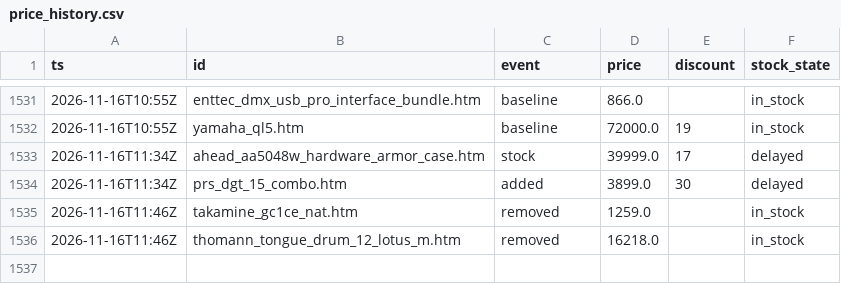
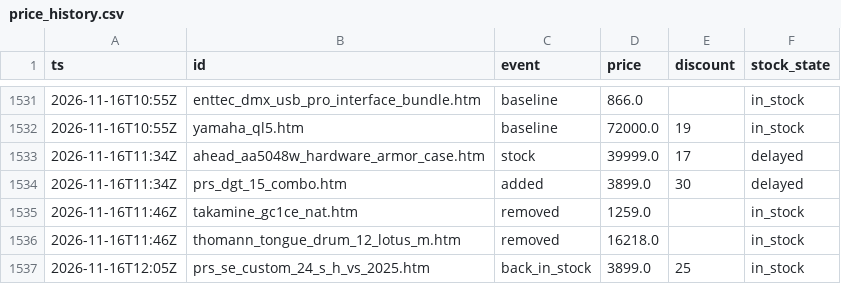
Before and after one commit to oldworldotter/thomann-deals-tracker, a CSV file: data/price_history.csv, drawn as a sheet; only a part is shown, gaps mark what is left out; the diff names each change by its address in the sheet, - before the commit and + after, or states it on an @@ line.

```diff
--- a/data/price_history.csv
+++ b/data/price_history.csv
+row 1537: 2026-11-16T12:05Z | prs_se_custom_24_s_h_vs_2025.htm | back_in_stock | 3899.0 | 25 | in_stock
```
Also changed, not shown: 7 other files.
